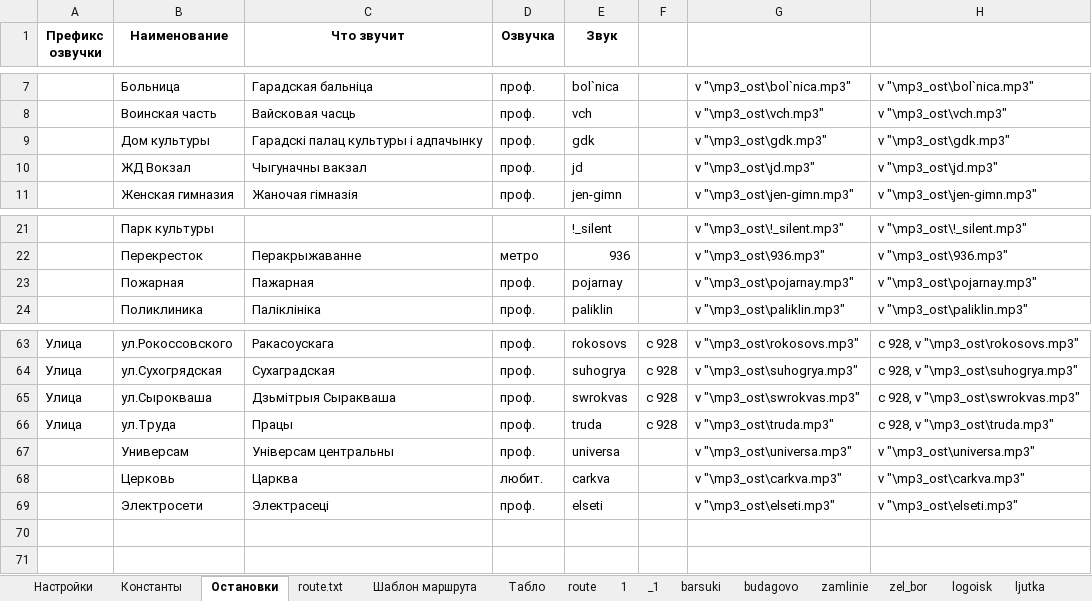
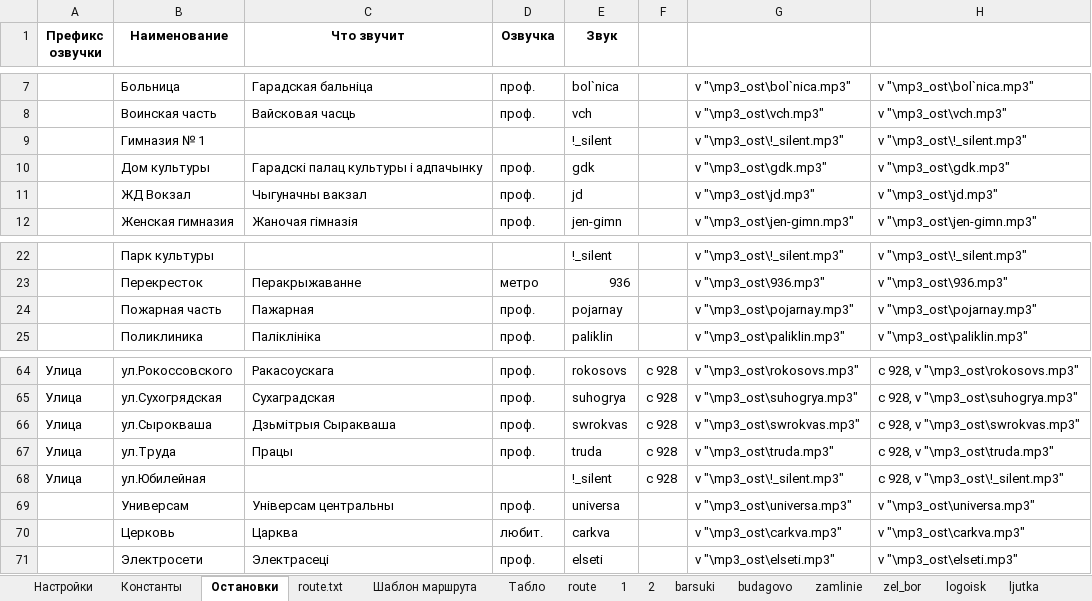
Before and after one commit to Autopark18/___MyDocuments___, an Excel workbook: gBuse/!_Маршруты_!/Жодино (глобальная переделка)/Помощник по составлению маршрутов для информаторов.xlsm, sheet Остановки, drawn as a sheet; only a part is shown, gaps mark what is left out; values as stored, in another font and other column widths than the file's, no borders; addresses are those after the commit; the diff names each change by its address in the sheet, - before the commit and + after, or states it on an @@ line.

```diff
--- a/gBuse/!_Маршруты_!/Жодино (глобальная переделка)/Помощник по составлению маршрутов для информаторов.xlsm (sheet Остановки)
+++ b/gBuse/!_Маршруты_!/Жодино (глобальная переделка)/Помощник по составлению маршрутов для информаторов.xlsm (sheet Остановки)
-sheet tab: _1
+sheet tab: 2
+row 9:  | Гимназия № 1 |  |  | !_silent |  | v "\mp3_ost\!_silent.mp3" | v "\mp3_ost\!_silent.mp3"
-B24 (Наименование): Пожарная
+B24 (Наименование): Пожарная часть
+row 68: Улица | ул.Юбилейная |  |  | !_silent | c 928 | v "\mp3_ost\!_silent.mp3" | c 928, v "\mp3_ost\!_silent.mp3"
```
Also changed, not shown: sheet 1, sheet route.txt, sheet Шаблон маршрута, formulas that keep their value, Табели/!Анализ выполнения задания по водителям за 2019 г..xlsm, Табели/!Табель работы авто за 2019 г..xlsm, 5 other files.
